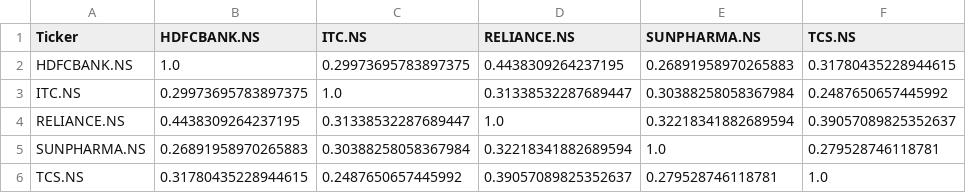
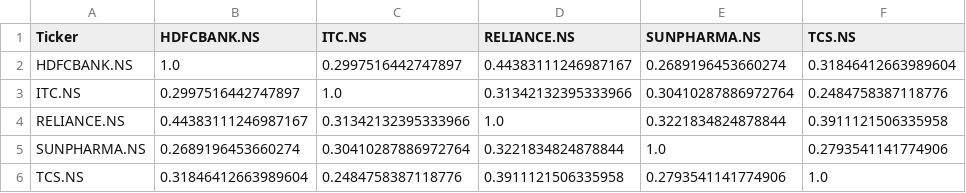
Before and after one commit to s-t-u-t-i/port-opt-tool, a CSV file: data/corr_matrix.csv, drawn as a sheet.

```diff
--- a/data/corr_matrix.csv
+++ b/data/corr_matrix.csv
@@ -1,6 +1,6 @@
 Ticker,HDFCBANK.NS,ITC.NS,RELIANCE.NS,SUNPHARMA.NS,TCS.NS
-HDFCBANK.NS,1.0,0.29973695783897375,0.4438309264237195,0.26891958970265883,0.31780435228944615
-ITC.NS,0.29973695783897375,1.0,0.31338532287689447,0.30388258058367984,0.2487650657445992
-RELIANCE.NS,0.4438309264237195,0.31338532287689447,1.0,0.32218341882689594,0.39057089825352637
-SUNPHARMA.NS,0.26891958970265883,0.30388258058367984,0.32218341882689594,1.0,0.279528746118781
-TCS.NS,0.31780435228944615,0.2487650657445992,0.39057089825352637,0.279528746118781,1.0
+HDFCBANK.NS,1.0,0.2997516442747897,0.44383111246987167,0.2689196453660274,0.31846412663989604
+ITC.NS,0.2997516442747897,1.0,0.31342132395333966,0.30410287886972764,0.2484758387118776
+RELIANCE.NS,0.44383111246987167,0.31342132395333966,1.0,0.3221834824878844,0.3911121506335958
+SUNPHARMA.NS,0.2689196453660274,0.30410287886972764,0.3221834824878844,1.0,0.2793541141774906
+TCS.NS,0.31846412663989604,0.2484758387118776,0.3911121506335958,0.2793541141774906,1.0
```
Also changed, not shown: data/Daily_log_returns.csv, data/cov_matrix.csv, 5 other files.
